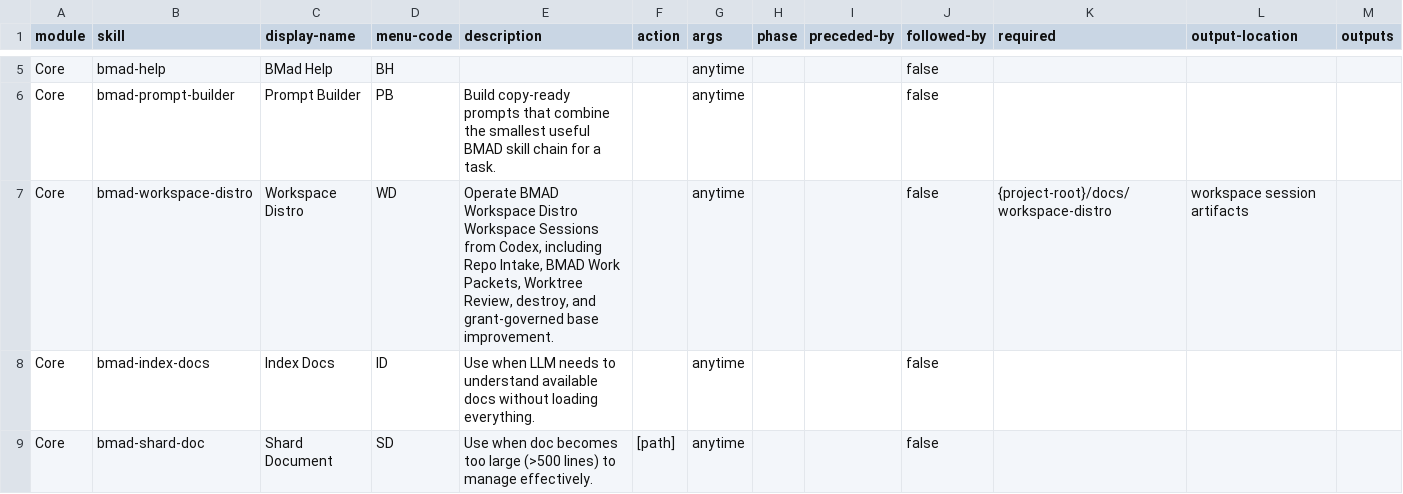
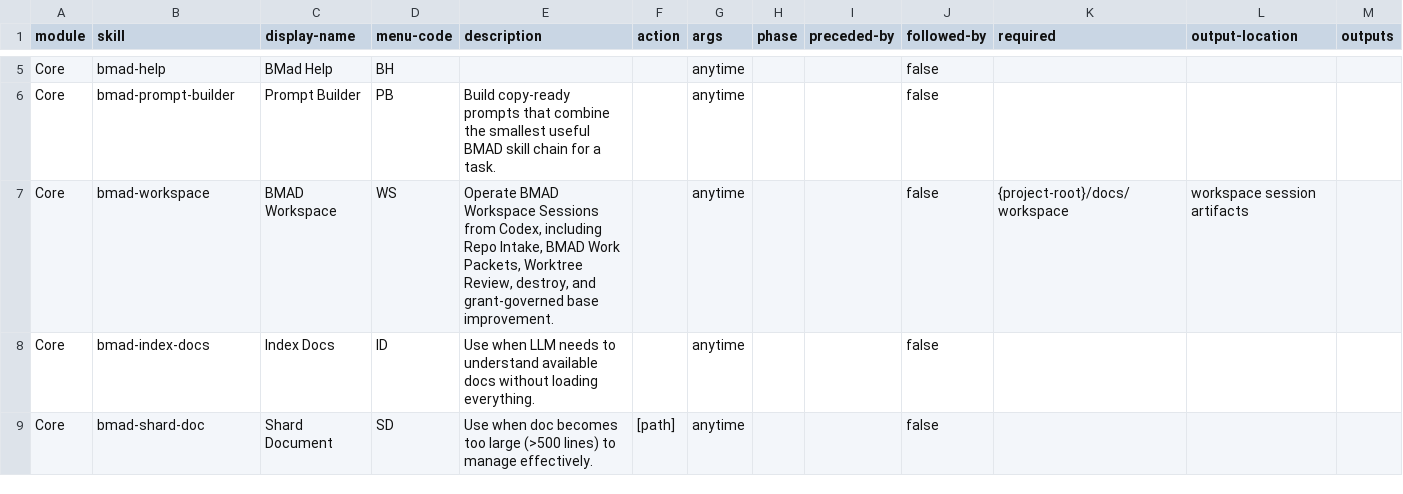
Before and after one commit to edamlmmv/BMAD-METHOD, a CSV file: src/core-skills/module-help.csv, drawn as a sheet; only a part is shown, gaps mark what is left out.

Commit message:
feat(workspace): remove distro naming

```diff
--- a/src/core-skills/module-help.csv
+++ b/src/core-skills/module-help.csv
@@ -6,3 +6,3 @@ Core,bmad-help,BMad Help,BH,,,anytime,,,false,,
 Core,bmad-prompt-builder,Prompt Builder,PB,"Build copy-ready prompts that combine the smallest useful BMAD skill chain for a task.",,anytime,,,false,,
-Core,bmad-workspace-distro,Workspace Distro,WD,"Operate BMAD Workspace Distro Workspace Sessions from Codex, including Repo Intake, BMAD Work Packets, Worktree Review, destroy, and grant-governed base improvement.",,anytime,,,false,{project-root}/docs/workspace-distro,workspace session artifacts
+Core,bmad-workspace,BMAD Workspace,WS,"Operate BMAD Workspace Sessions from Codex, including Repo Intake, BMAD Work Packets, Worktree Review, destroy, and grant-governed base improvement.",,anytime,,,false,{project-root}/docs/workspace,workspace session artifacts
 Core,bmad-index-docs,Index Docs,ID,Use when LLM needs to understand available docs without loading everything.,,anytime,,,false,,
```
Also changed, not shown: 38 other files.
